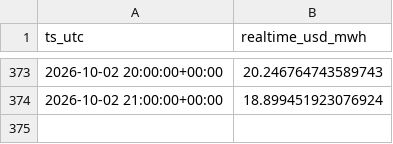
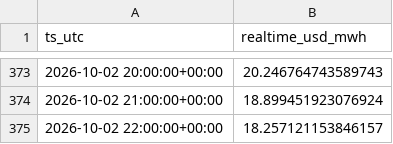
Before and after one commit to aouyitanaka/us-power-weather-relay, a CSV file: data/relay/spp.csv, drawn as a sheet; only a part is shown, gaps mark what is left out; the diff names each change by its address in the sheet, - before the commit and + after, or states it on an @@ line.

```diff
--- a/data/relay/spp.csv
+++ b/data/relay/spp.csv
+row 375: 2026-10-02 22:00:00+00:00 | 18.257121153846157
```
Also changed, not shown: data/relay/ercot_ordc.csv, data/relay/spp_mcp.csv, 1 other file.
